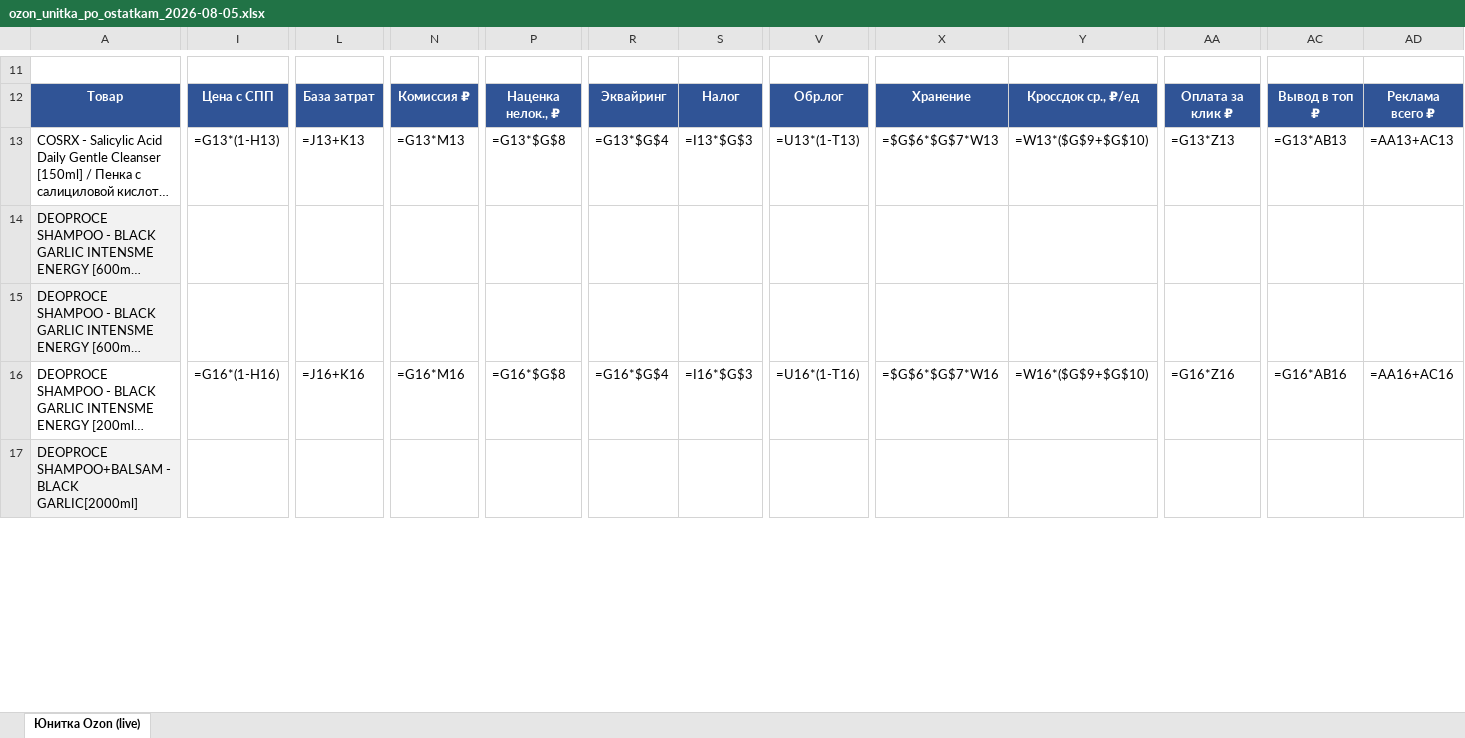
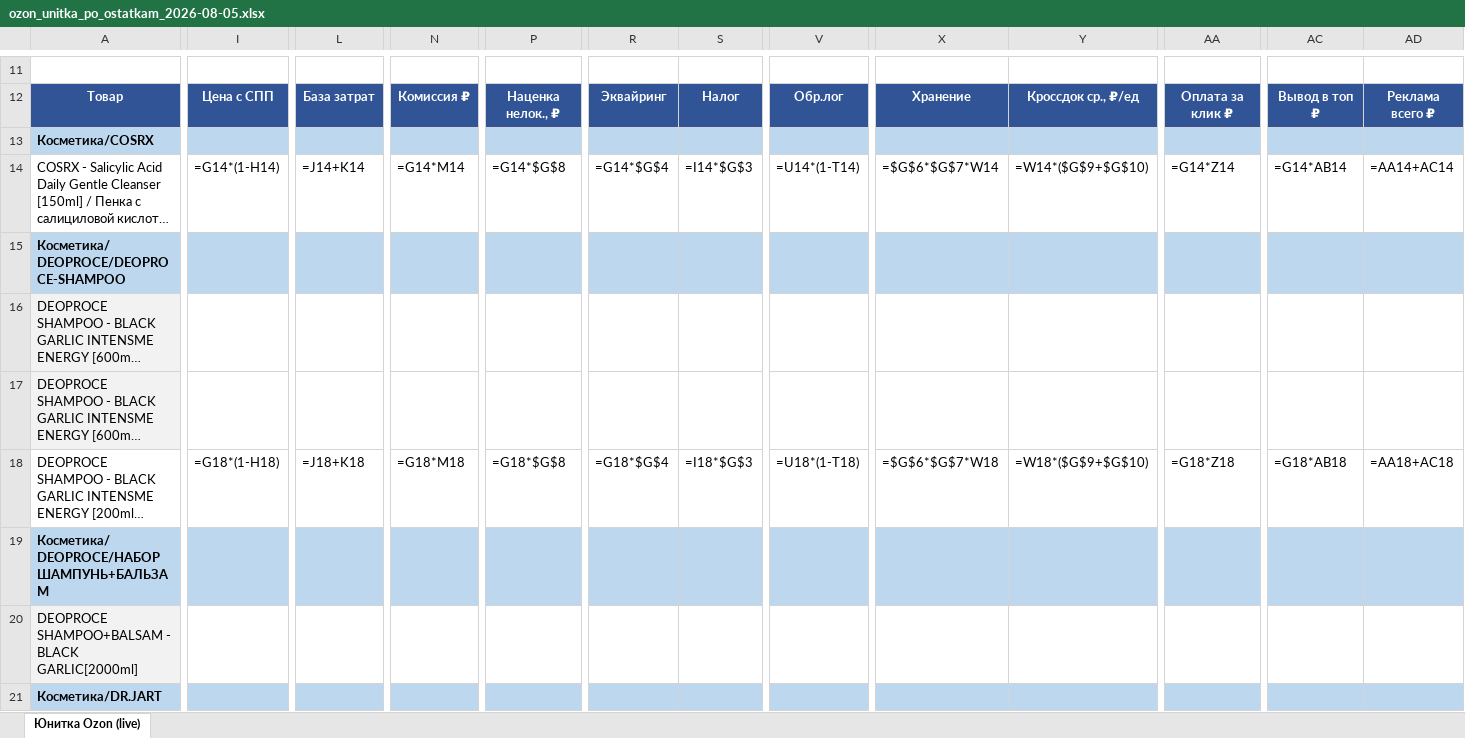
Before and after one commit to User26-2026/K-beauty-New, an Excel workbook: outputs/ozon/ozon_unitka_po_ostatkam_2026-08-05.xlsx, sheet Юнитка Ozon (live), drawn as a sheet; only a part is shown, gaps mark what is left out; long unchanged cells end in …; values as stored, in another font and other column widths than the file's, no borders; formulas without a stored value are shown as written; addresses are those after the commit; rows hold the shown columns only; the diff covers the shown part only; the diff names each change by its address in the sheet, - before the commit and + after, or states it on an @@ line.

```diff
--- a/outputs/ozon/ozon_unitka_po_ostatkam_2026-08-05.xlsx (sheet Юнитка Ozon (live))
+++ b/outputs/ozon/ozon_unitka_po_ostatkam_2026-08-05.xlsx (sheet Юнитка Ozon (live))
+row 13: Косметика/COSRX
-I14: =G13*(1-H13)
+I14: =G14*(1-H14)
-L14: =J13+K13
+L14: =J14+K14
-N14: =G13*M13
+N14: =G14*M14
-P14: =G13*$G$8
+P14: =G14*$G$8
-R14: =G13*$G$4
+R14: =G14*$G$4
-S14: =I13*$G$3
+S14: =I14*$G$3
-V14: =U13*(1-T13)
+V14: =U14*(1-T14)
-X14: =$G$6*$G$7*W13
+X14: =$G$6*$G$7*W14
-Y14: =W13*($G$9+$G$10)
+Y14: =W14*($G$9+$G$10)
-AA14: =G13*Z13
+AA14: =G14*Z14
-AC14: =G13*AB13
+AC14: =G14*AB14
-AD14: =AA13+AC13
+AD14: =AA14+AC14
+row 15: Косметика/DEOPROCE/DEOPROCE-SHAMPOO
-I18: =G16*(1-H16)
+I18: =G18*(1-H18)
-L18: =J16+K16
+L18: =J18+K18
-N18: =G16*M16
+N18: =G18*M18
-P18: =G16*$G$8
+P18: =G18*$G$8
-R18: =G16*$G$4
+R18: =G18*$G$4
-S18: =I16*$G$3
+S18: =I18*$G$3
-V18: =U16*(1-T16)
+V18: =U18*(1-T18)
-X18: =$G$6*$G$7*W16
+X18: =$G$6*$G$7*W18
-Y18: =W16*($G$9+$G$10)
+Y18: =W18*($G$9+$G$10)
-AA18: =G16*Z16
+AA18: =G18*Z18
-AC18: =G16*AB16
+AC18: =G18*AB18
-AD18: =AA16+AC16
+AD18: =AA18+AC18
+row 19: Косметика/DEOPROCE/НАБОР ШАМПУНЬ+БАЛЬЗАМ
+row 21: Косметика/DR.JART
```
Also changed, not shown: 24 added rows and 1546 edited cells elsewhere in this sheet.
